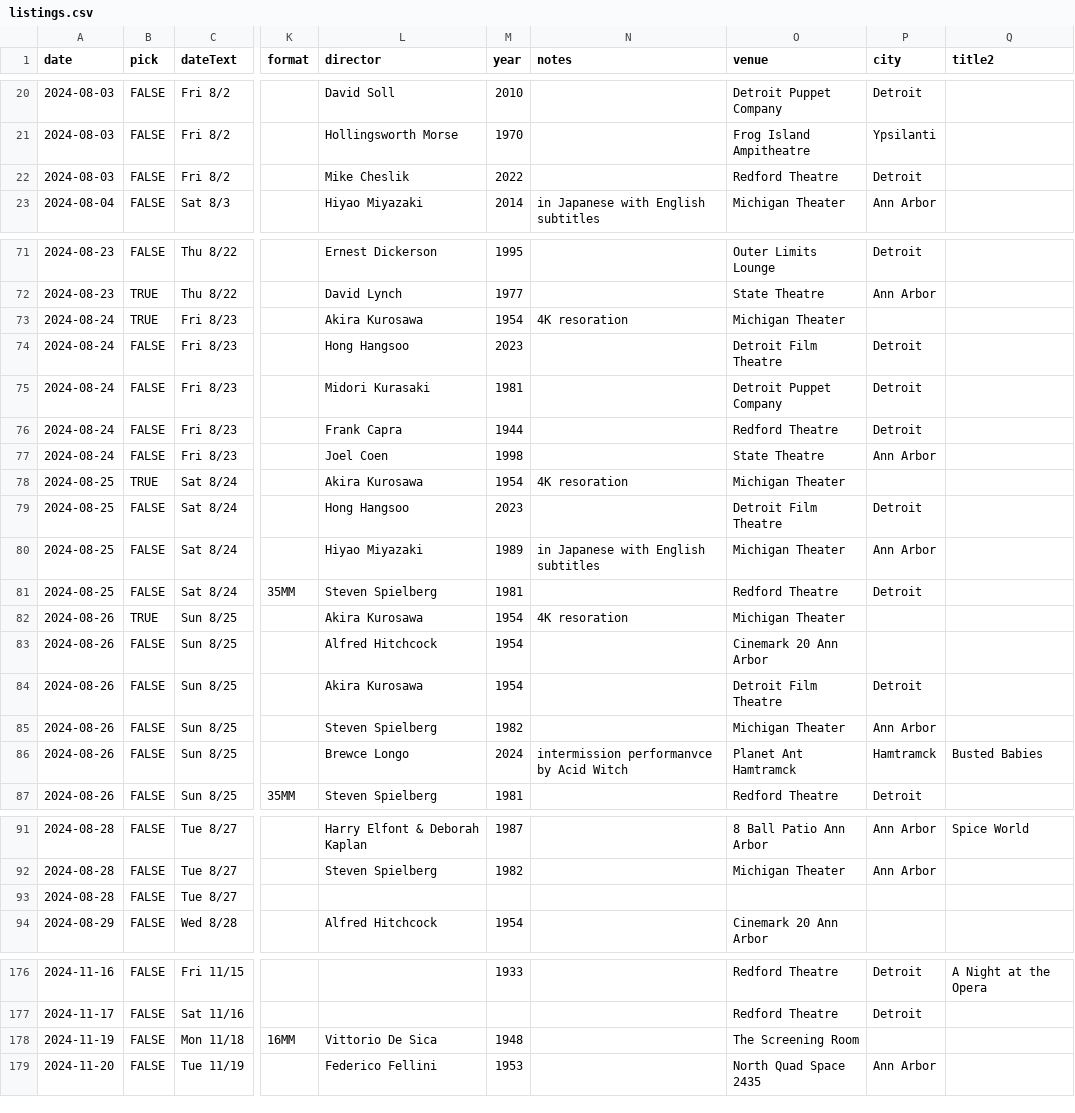
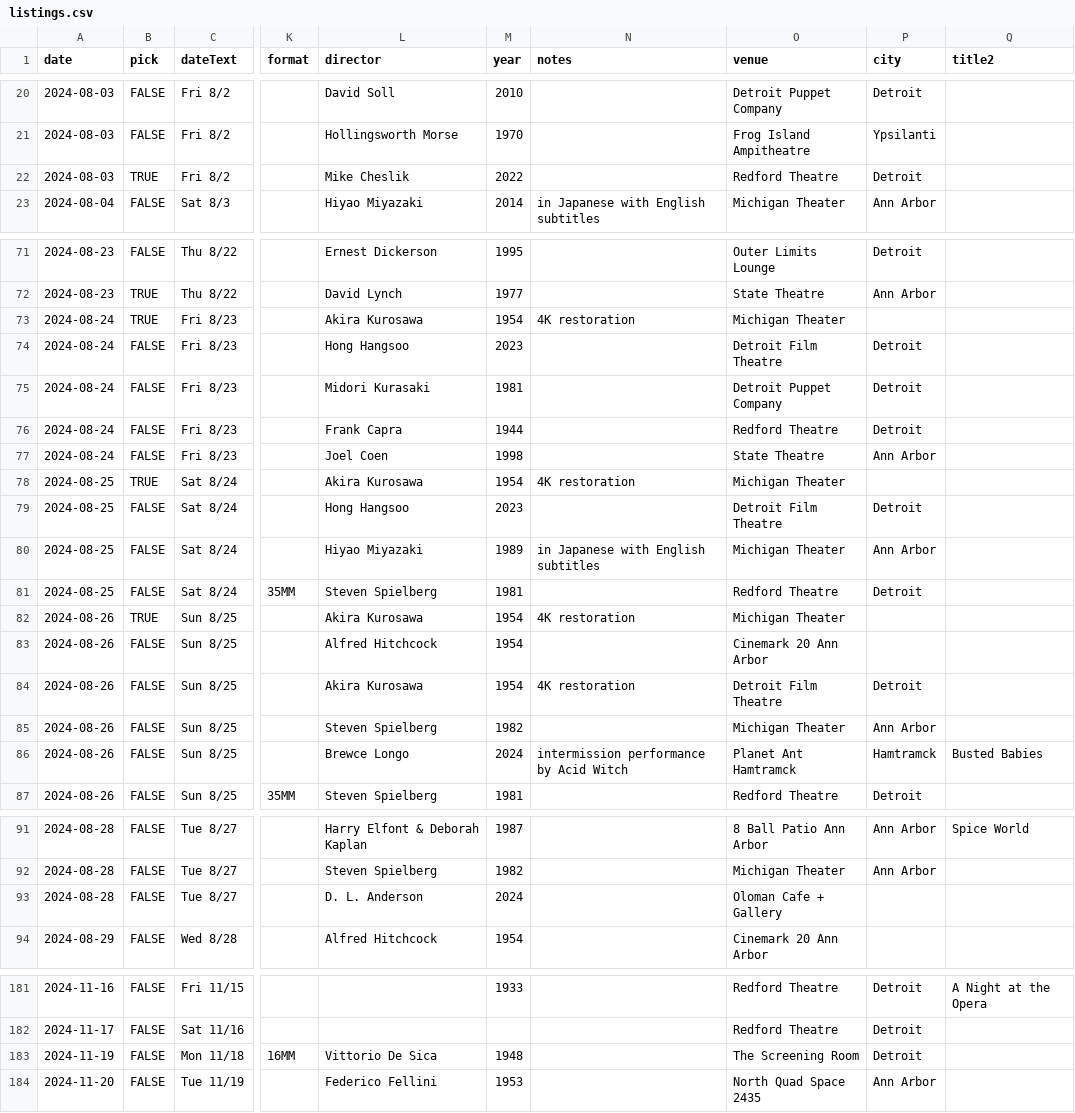
Before and after one commit to ypsijav/ypsijav.github.io, a CSV file: listings.csv, drawn as a sheet; only a part is shown, gaps mark what is left out; addresses are those after the commit; the diff covers the shown part only; the diff names each change by its address in the sheet, - before the commit and + after, or states it on an @@ line.

```diff
--- a/listings.csv
+++ b/listings.csv
-B22 (pick): FALSE
+B22 (pick): TRUE
-N73 (notes): 4K resoration
+N73 (notes): 4K restoration
-N78 (notes): 4K resoration
+N78 (notes): 4K restoration
-N82 (notes): 4K resoration
+N82 (notes): 4K restoration
-N84 (notes): (empty)
+N84 (notes): 4K restoration
-N86 (notes): intermission performanvce by Acid Witch
+N86 (notes): intermission performance by Acid Witch
-L93 (director): (empty)
+L93 (director): D. L. Anderson
-M93 (year): (empty)
+M93 (year): 2024
-O93 (venue): (empty)
+O93 (venue): Oloman Cafe + Gallery
-P183 (city): (empty)
+P183 (city): Detroit
```
Also changed, not shown: 5 added rows and 2 edited cells elsewhere in this file.
